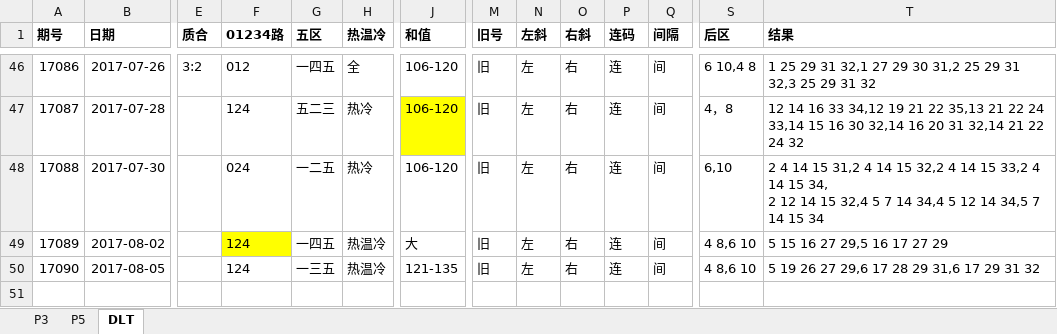
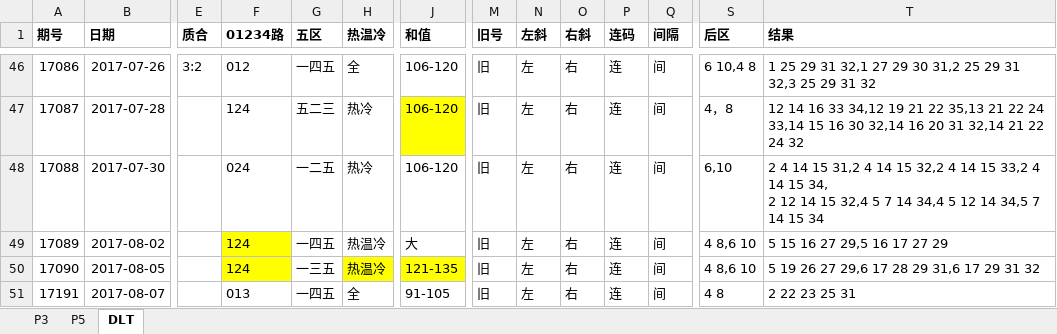
Before and after one commit to zhoubo8308/caipiao, an Excel workbook: caipiao.xlsx, sheet DLT, drawn as a sheet; only a part is shown, gaps mark what is left out; values as stored, in another font and other column widths than the file's, no borders; rows hold the shown columns only; the diff names each change by its address in the sheet, - before the commit and + after, or states it on an @@ line.

```diff
--- a/caipiao.xlsx (sheet DLT)
+++ b/caipiao.xlsx (sheet DLT)
-F50 fill: none
+F50 fill: #FFFF00
-H50 fill: none
+H50 fill: #FFFF00
-J50 fill: none
+J50 fill: #FFFF00
+row 51: 17191 | 2017-08-07 |  | 013 | 一四五 | 全 | 91-105 | 旧 | 左 | 右 | 连 | 间 | 4 8 | 2 22 23 25 31
```
Also changed, not shown: sheet P5, sheet P3.
